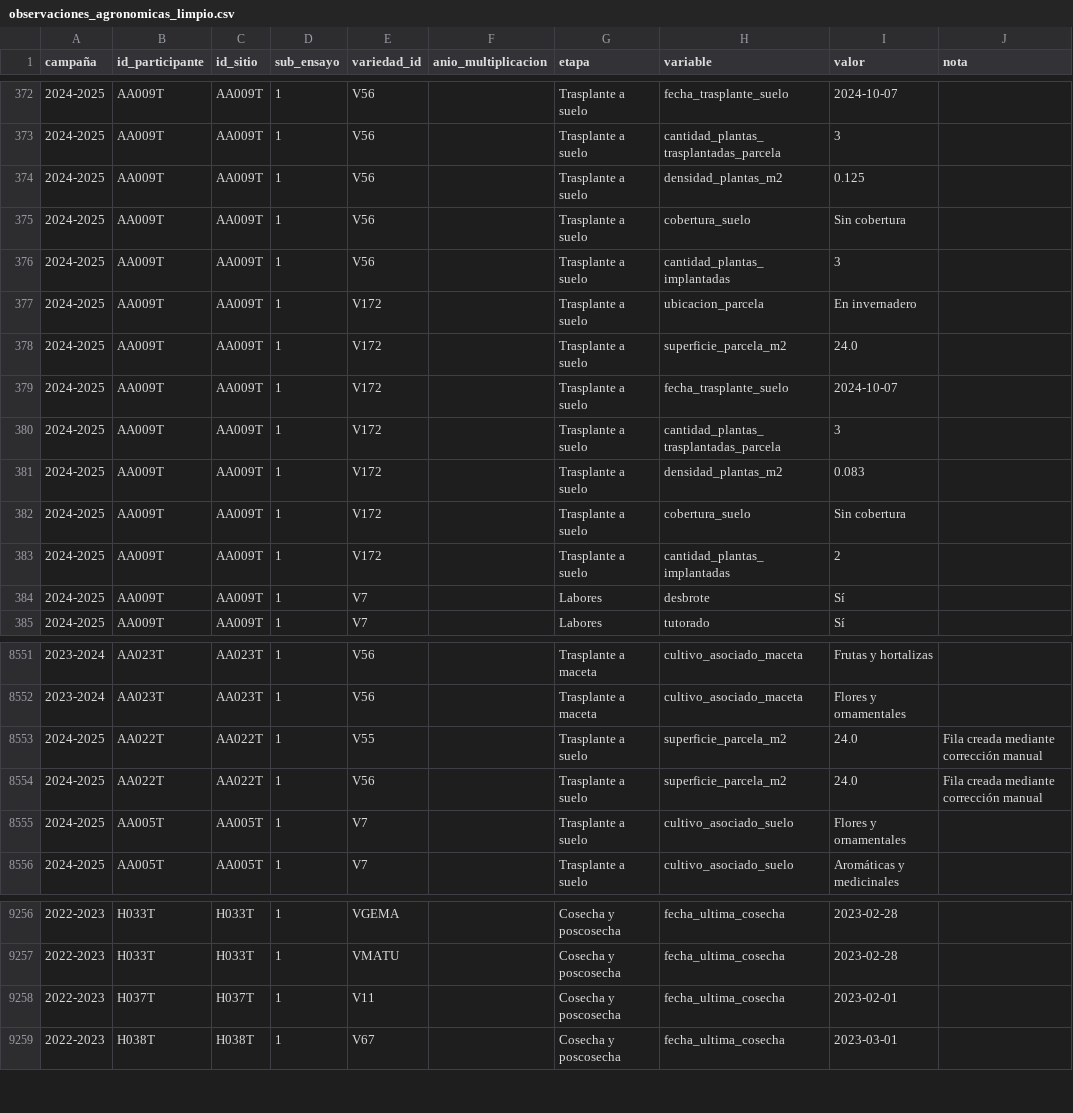
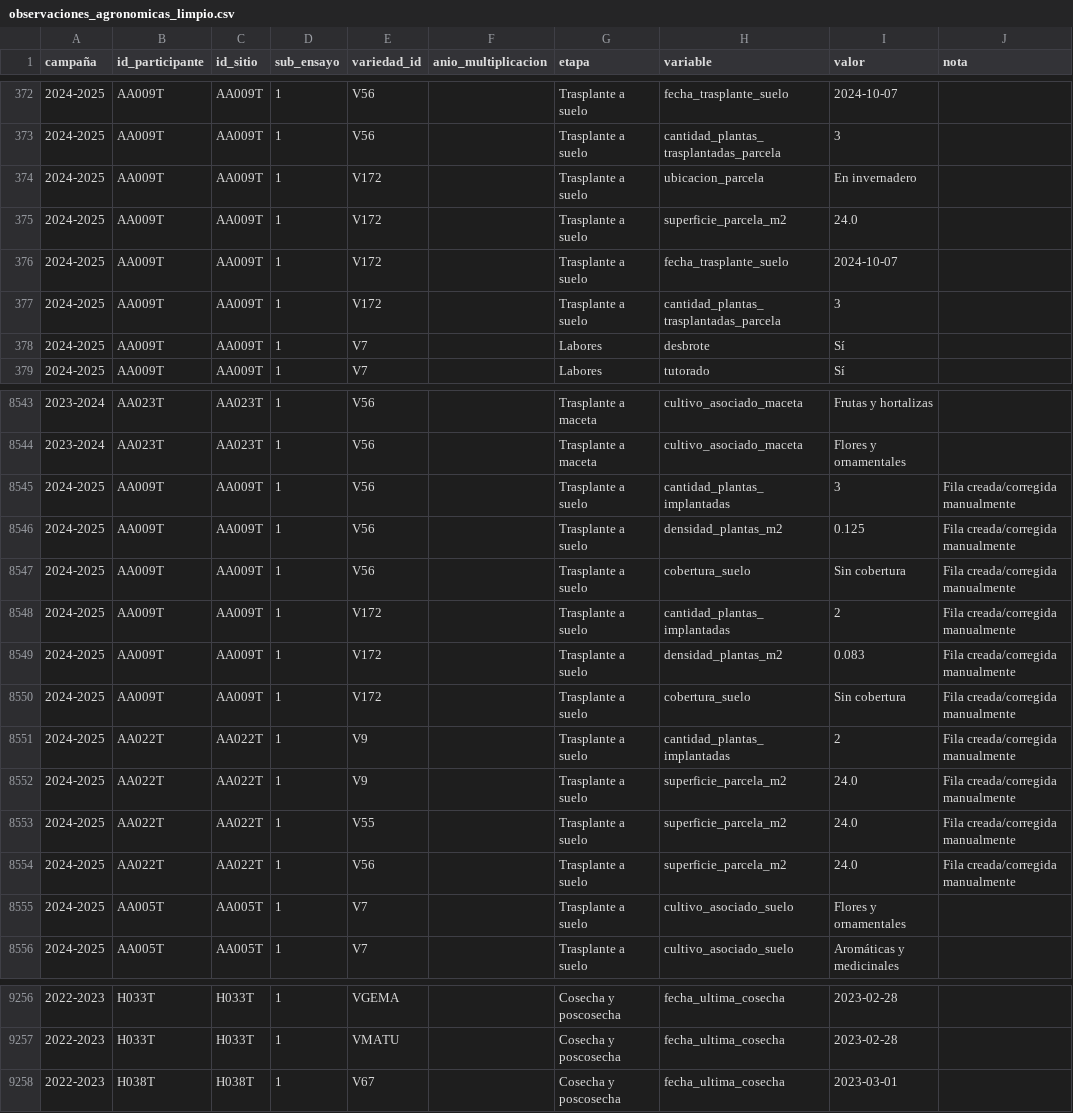
Before and after one commit to ArielBatMentzel-usm/Bioleft, a CSV file: data/processed/observaciones_agronomicas_limpio.csv, drawn as a sheet; only a part is shown, gaps mark what is left out; removed rows and columns are numbered as before the commit, all else as after; the diff covers the shown part only; the diff names each change by its address in the sheet, - before the commit and + after, or states it on an @@ line.

```diff
--- a/data/processed/observaciones_agronomicas_limpio.csv
+++ b/data/processed/observaciones_agronomicas_limpio.csv
-row 374: 2024-2025 | AA009T | AA009T | 1 | V56 |  | Trasplante a suelo | densidad_plantas_m2 | 0.125
-row 375: 2024-2025 | AA009T | AA009T | 1 | V56 |  | Trasplante a suelo | cobertura_suelo | Sin cobertura
-row 376: 2024-2025 | AA009T | AA009T | 1 | V56 |  | Trasplante a suelo | cantidad_plantas_implantadas | 3
-row 381: 2024-2025 | AA009T | AA009T | 1 | V172 |  | Trasplante a suelo | densidad_plantas_m2 | 0.083
-row 382: 2024-2025 | AA009T | AA009T | 1 | V172 |  | Trasplante a suelo | cobertura_suelo | Sin cobertura
-row 383: 2024-2025 | AA009T | AA009T | 1 | V172 |  | Trasplante a suelo | cantidad_plantas_implantadas | 2
+row 8545: 2024-2025 | AA009T | AA009T | 1 | V56 |  | Trasplante a suelo | cantidad_plantas_implantadas | 3 | Fila creada/corregida manualmente
+row 8546: 2024-2025 | AA009T | AA009T | 1 | V56 |  | Trasplante a suelo | densidad_plantas_m2 | 0.125 | Fila creada/corregida manualmente
+row 8547: 2024-2025 | AA009T | AA009T | 1 | V56 |  | Trasplante a suelo | cobertura_suelo | Sin cobertura | Fila creada/corregida manualmente
+row 8548: 2024-2025 | AA009T | AA009T | 1 | V172 |  | Trasplante a suelo | cantidad_plantas_implantadas | 2 | Fila creada/corregida manualmente
+row 8549: 2024-2025 | AA009T | AA009T | 1 | V172 |  | Trasplante a suelo | densidad_plantas_m2 | 0.083 | Fila creada/corregida manualmente
+row 8550: 2024-2025 | AA009T | AA009T | 1 | V172 |  | Trasplante a suelo | cobertura_suelo | Sin cobertura | Fila creada/corregida manualmente
+row 8551: 2024-2025 | AA022T | AA022T | 1 | V9 |  | Trasplante a suelo | cantidad_plantas_implantadas | 2 | Fila creada/corregida manualmente
+row 8552: 2024-2025 | AA022T | AA022T | 1 | V9 |  | Trasplante a suelo | superficie_parcela_m2 | 24.0 | Fila creada/corregida manualmente
-J8553:J8554 (nota): Fila creada mediante corrección manual
+J8553:J8554 (nota): Fila creada/corregida manualmente
-row 9258: 2022-2023 | H037T | H037T | 1 | V11 |  | Cosecha y poscosecha | fecha_ultima_cosecha | 2023-02-01
```
Also changed, not shown: 2 added rows and 4 removed rows elsewhere in this file, 21 other files.
